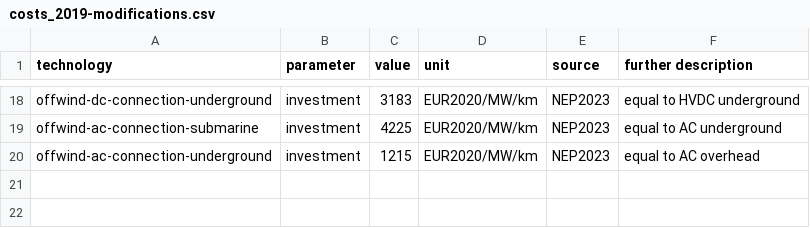
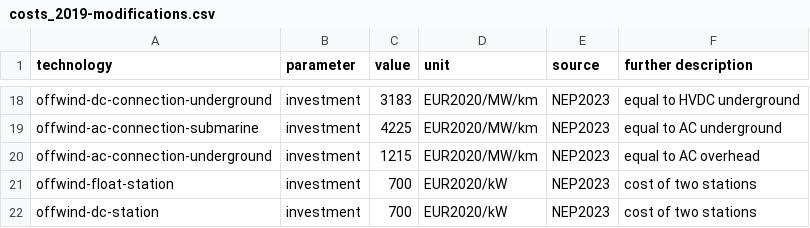
Before and after one commit to PyPSA/pypsa-ariadne, a CSV file: ariadne-data/costs_2019-modifications.csv, drawn as a sheet; only a part is shown, gaps mark what is left out.

Commit message:
update DC stations costs

```diff
--- a/ariadne-data/costs_2019-modifications.csv
+++ b/ariadne-data/costs_2019-modifications.csv
@@ -20 +20,3 @@ offwind-ac-connection-submarine,investment,4225,EUR2020/MW/km,NEP2023,"equal to
 offwind-ac-connection-underground,investment,1215,EUR2020/MW/km,NEP2023,"equal to AC overhead"
+offwind-float-station,investment,700,EUR2020/kW,NEP2023,"cost of two stations"
+offwind-dc-station,investment,700,EUR2020/kW,NEP2023,"cost of two stations"
```
Also changed, not shown: ariadne-data/costs_2020-modifications.csv, ariadne-data/costs_2025-modifications.csv, 5 other files.
